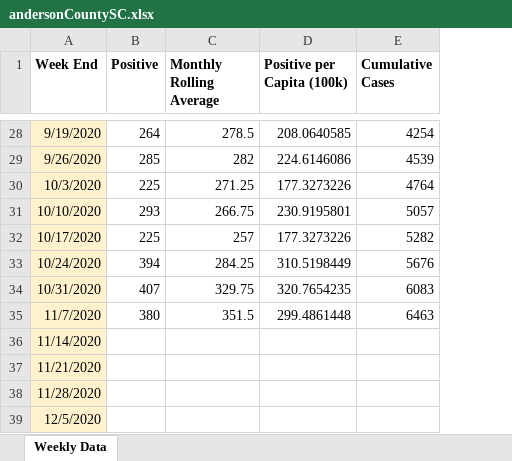
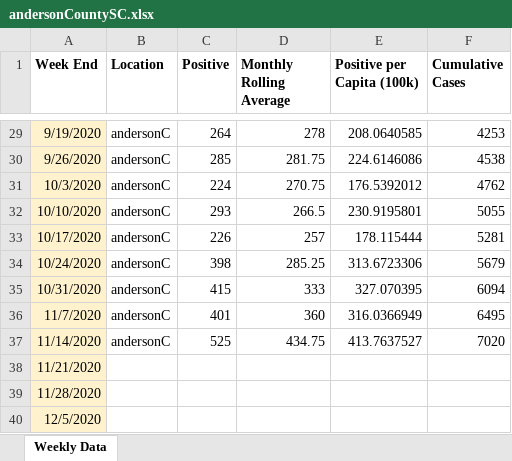
Before and after one commit to davidferrara23/ttn-clemson-covid-data, an Excel workbook: andersonCountySC.xlsx, sheet Weekly Data, drawn as a sheet; only a part is shown, gaps mark what is left out; values as stored, in another font and other column widths than the file's, no borders; addresses are those after the commit; the diff covers the shown part only; the diff names each change by its address in the sheet, - before the commit and + after, or states it on an @@ line.

```diff
--- a/andersonCountySC.xlsx (sheet Weekly Data)
+++ b/andersonCountySC.xlsx (sheet Weekly Data)
+column B (Location), rows 29-37: all andersonC
-D29 (Monthly Rolling Average): 278.5
+D29 (Monthly Rolling Average): 278
-F29 (Cumulative Cases): 4254
+F29 (Cumulative Cases): 4253
-D30 (Monthly Rolling Average): 282
+D30 (Monthly Rolling Average): 281.75
-F30 (Cumulative Cases): 4539
+F30 (Cumulative Cases): 4538
-C31 (Positive): 225
+C31 (Positive): 224
-D31 (Monthly Rolling Average): 271.25
+D31 (Monthly Rolling Average): 270.75
-E31 (Positive per Capita (100k)): 177.3273226
+E31 (Positive per Capita (100k)): 176.5392012
-F31 (Cumulative Cases): 4764
+F31 (Cumulative Cases): 4762
-D32 (Monthly Rolling Average): 266.75
+D32 (Monthly Rolling Average): 266.5
-F32 (Cumulative Cases): 5057
+F32 (Cumulative Cases): 5055
-C33 (Positive): 225
+C33 (Positive): 226
-E33 (Positive per Capita (100k)): 177.3273226
+E33 (Positive per Capita (100k)): 178.115444
-F33 (Cumulative Cases): 5282
+F33 (Cumulative Cases): 5281
-C34 (Positive): 394
+C34 (Positive): 398
-D34 (Monthly Rolling Average): 284.25
+D34 (Monthly Rolling Average): 285.25
-E34 (Positive per Capita (100k)): 310.5198449
+E34 (Positive per Capita (100k)): 313.6723306
-F34 (Cumulative Cases): 5676
+F34 (Cumulative Cases): 5679
-C35 (Positive): 407
+C35 (Positive): 415
-D35 (Monthly Rolling Average): 329.75
+D35 (Monthly Rolling Average): 333
-E35 (Positive per Capita (100k)): 320.7654235
+E35 (Positive per Capita (100k)): 327.070395
-F35 (Cumulative Cases): 6083
+F35 (Cumulative Cases): 6094
-C36 (Positive): 380
+C36 (Positive): 401
-D36 (Monthly Rolling Average): 351.5
+D36 (Monthly Rolling Average): 360
-E36 (Positive per Capita (100k)): 299.4861448
+E36 (Positive per Capita (100k)): 316.0366949
-F36 (Cumulative Cases): 6463
+F36 (Cumulative Cases): 6495
-C37 (Positive): (empty)
+C37 (Positive): 525
-D37 (Monthly Rolling Average): (empty)
+D37 (Monthly Rolling Average): 434.75
-E37 (Positive per Capita (100k)): (empty)
+E37 (Positive per Capita (100k)): 413.7637527
-F37 (Cumulative Cases): (empty)
+F37 (Cumulative Cases): 7020
```
Also changed, not shown: 1 added row, 54 edited cells and cell formats elsewhere in this sheet, formulas that keep their value, clemsonDashboard.xlsx, oconeeCountySC.xlsx, 2 other files.
